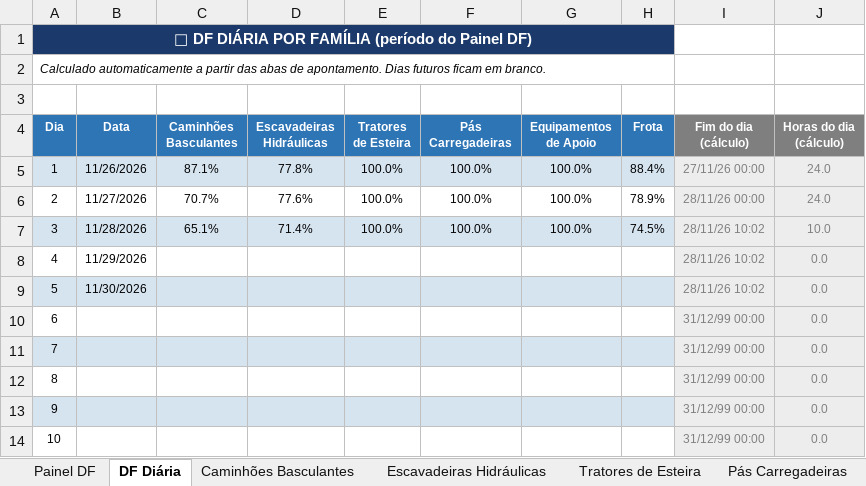
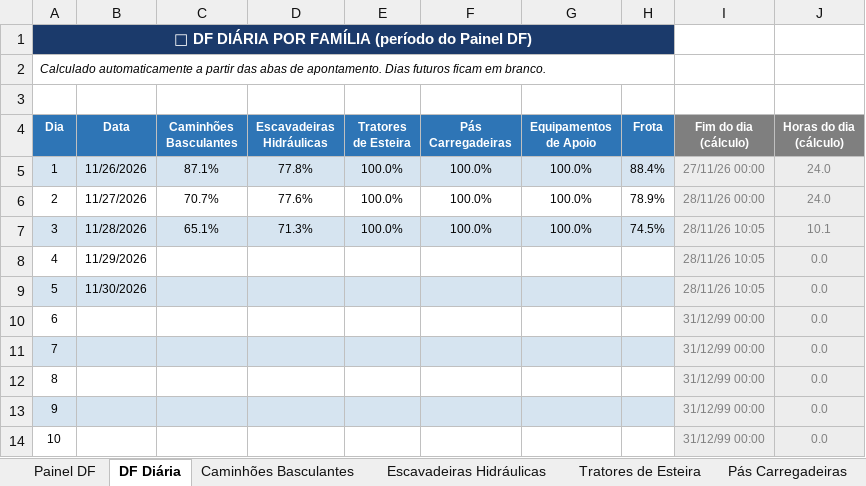
Before and after one commit to Plenz-code/BI-MANUTENCAO, an Excel workbook: planilha.xlsx, sheet DF Diária, drawn as a sheet; only a part is shown; values as stored, in another font and other column widths than the file's, no borders; conditional formats not drawn; the diff names each change by its address in the sheet, - before the commit and + after, or states it on an @@ line.

```diff
--- a/planilha.xlsx (sheet DF Diária)
+++ b/planilha.xlsx (sheet DF Diária)
-D7 (Escavadeiras Hidráulicas): 71.4%
+D7 (Escavadeiras Hidráulicas): 71.3%
-I7:I9 (Fim do dia (cálculo)): 28/11/26 10:02
+I7:I9 (Fim do dia (cálculo)): 28/11/26 10:05
-J7 (Horas do dia (cálculo)): 10.0
+J7 (Horas do dia (cálculo)): 10.1
```
Also changed, not shown: sheet Painel DF, sheet Caminhões Basculantes, sheet Escavadeiras Hidráulicas, charts or pictures.
